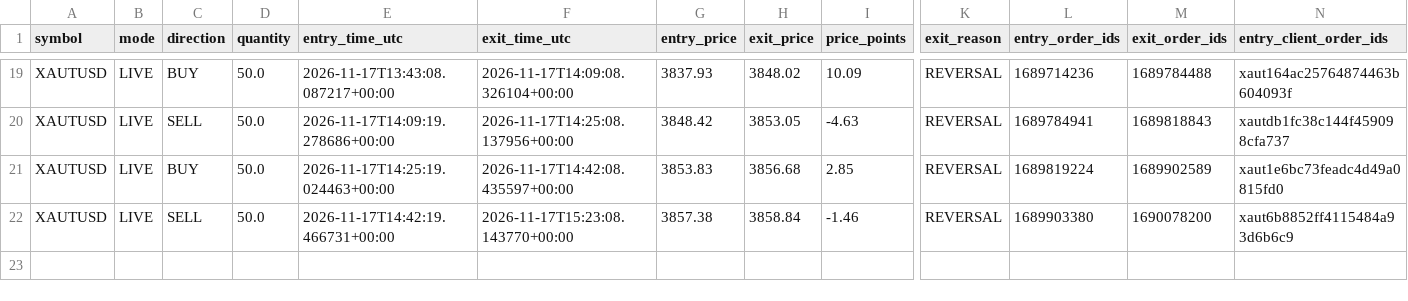
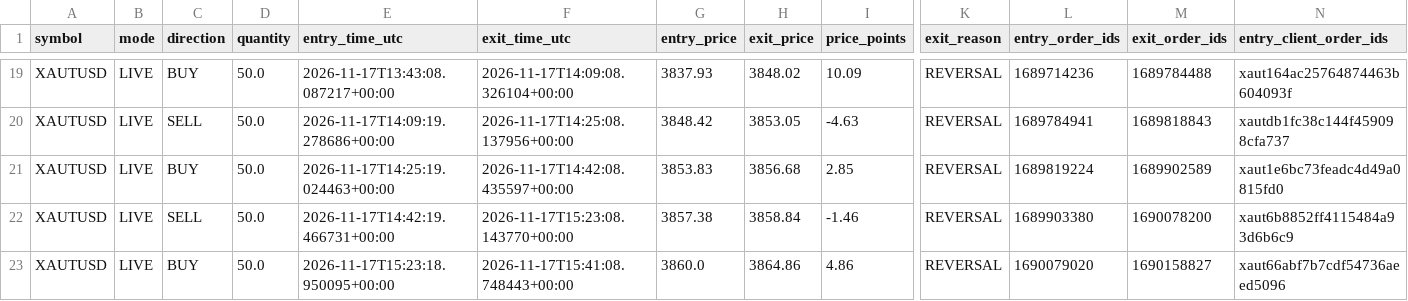
Before and after one commit to mishraarvind463-del/xaut-runner, a CSV file: runtime-state/trade_history.csv, drawn as a sheet; only a part is shown, gaps mark what is left out; rows hold the shown columns only; the diff names each change by its address in the sheet, - before the commit and + after, or states it on an @@ line.

```diff
--- a/runtime-state/trade_history.csv
+++ b/runtime-state/trade_history.csv
+row 23: XAUTUSD | LIVE | BUY | 50.0 | 2026-11-17T15:23:18.950095+00:00 | 2026-11-17T15:41:08.748443+00:00 | 3860.0 | 3864.86 | 4.86 | REVERSAL | 1690079020 | 1690158827 | xaut66abf7b7cdf54736aeed5096
```
